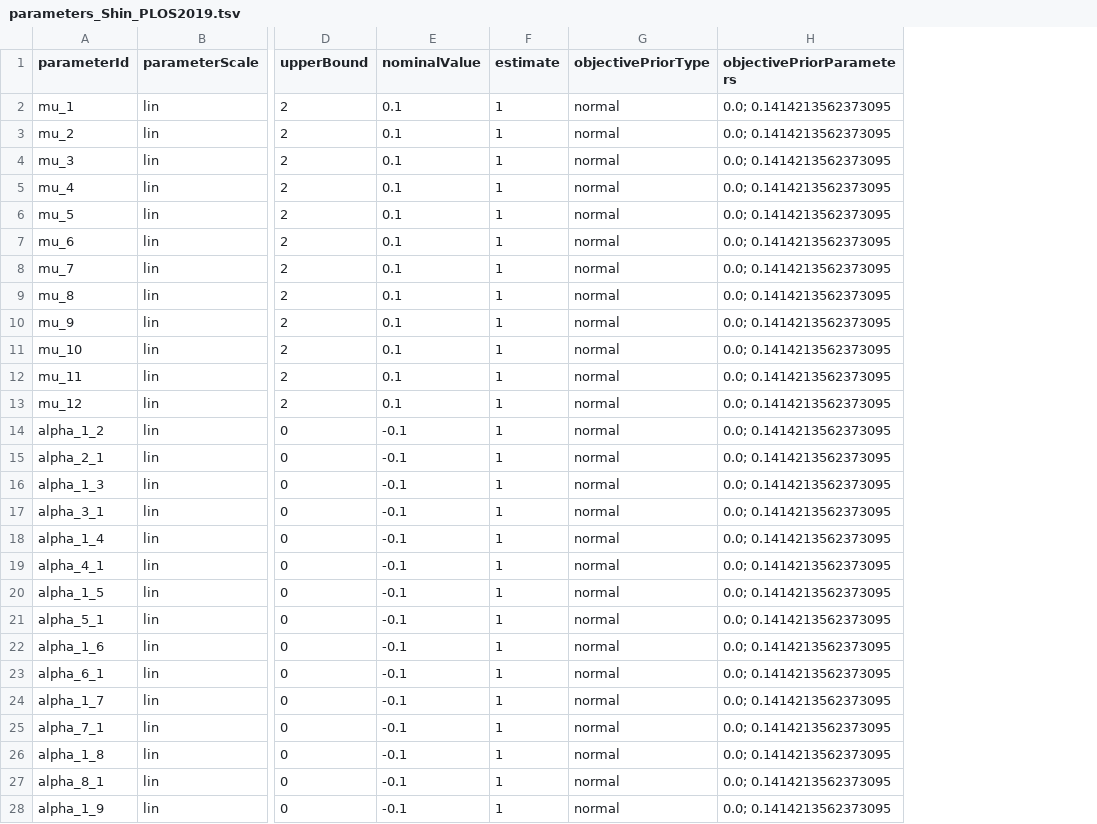
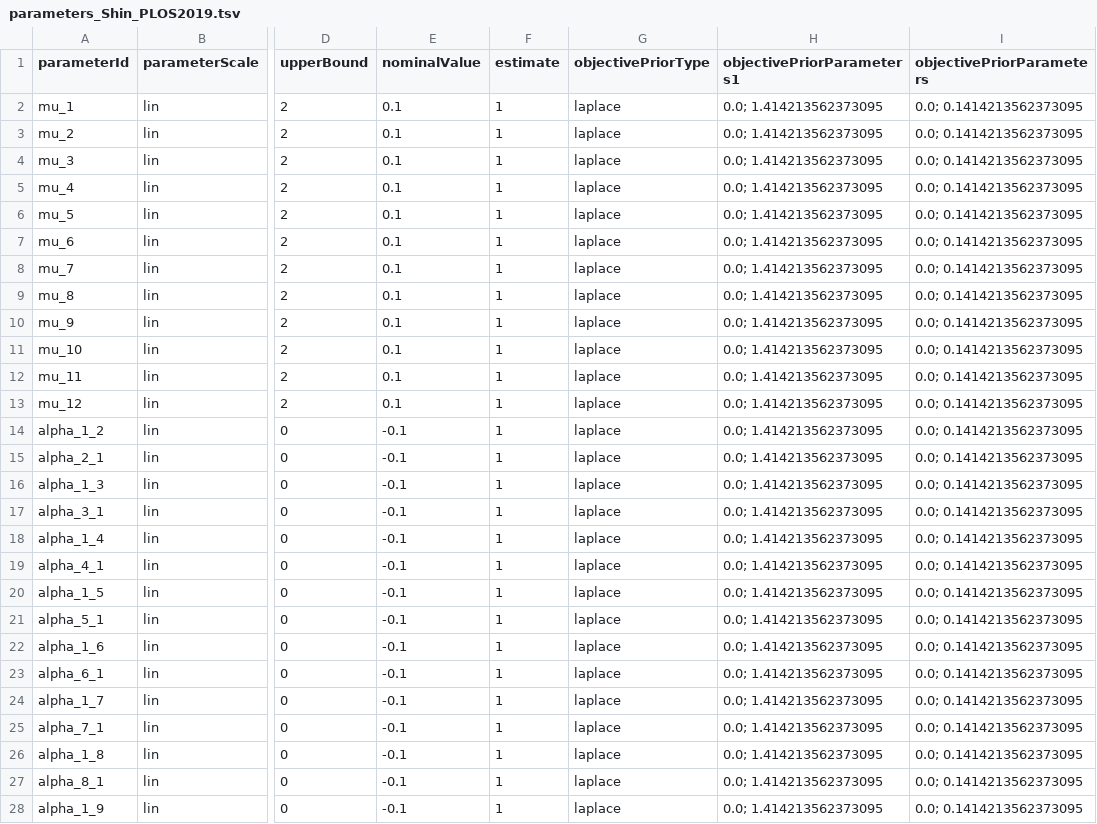
Before and after one commit to paulflang/SBML2Julia, a TSV file: examples/Shin_PLOS2019/parameters_Shin_PLOS2019.tsv, drawn as a sheet; only a part is shown, gaps mark what is left out; the diff covers the shown part only; the diff names each change by its address in the sheet, - before the commit and + after, or states it on an @@ line.

Commit message:
fixed PEtab problem specification of Shin_PLOS2019

```diff
--- a/examples/Shin_PLOS2019/parameters_Shin_PLOS2019.tsv
+++ b/examples/Shin_PLOS2019/parameters_Shin_PLOS2019.tsv
+column H (objectivePriorParameters1), rows 2-28: all 0.0; 1.414213562373095
-G2:G28 (objectivePriorType): normal
+G2:G28 (objectivePriorType): laplace
```
Also changed, not shown: 130 edited cells elsewhere in this file, examples/Shin_PLOS2019/experimentalCondition_Shin_PLOS2019.tsv, examples/Shin_PLOS2019/post_fit_parameters.tsv, 9 other files.
